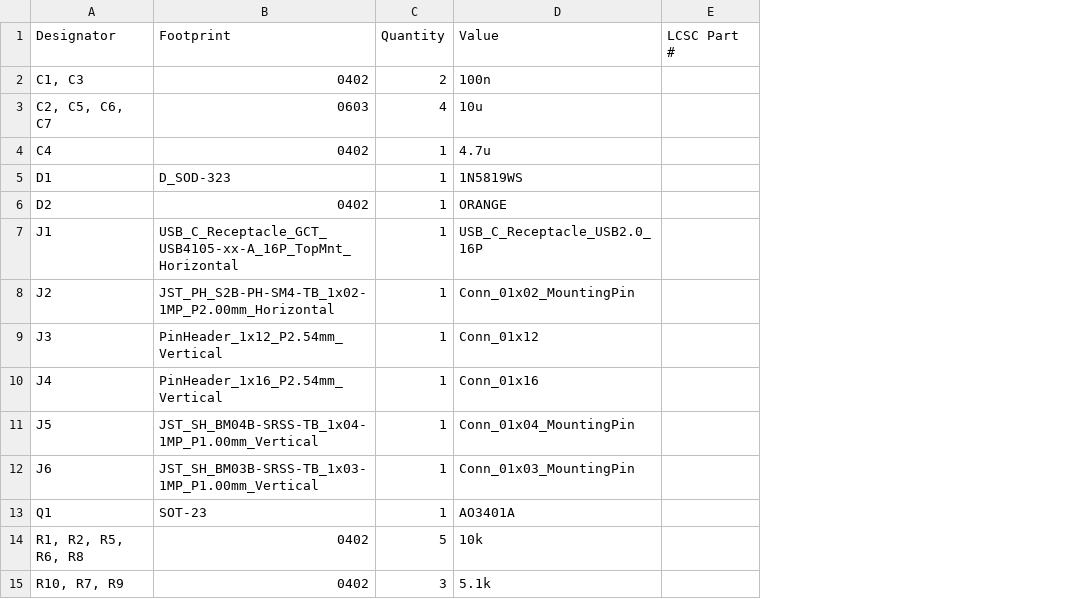
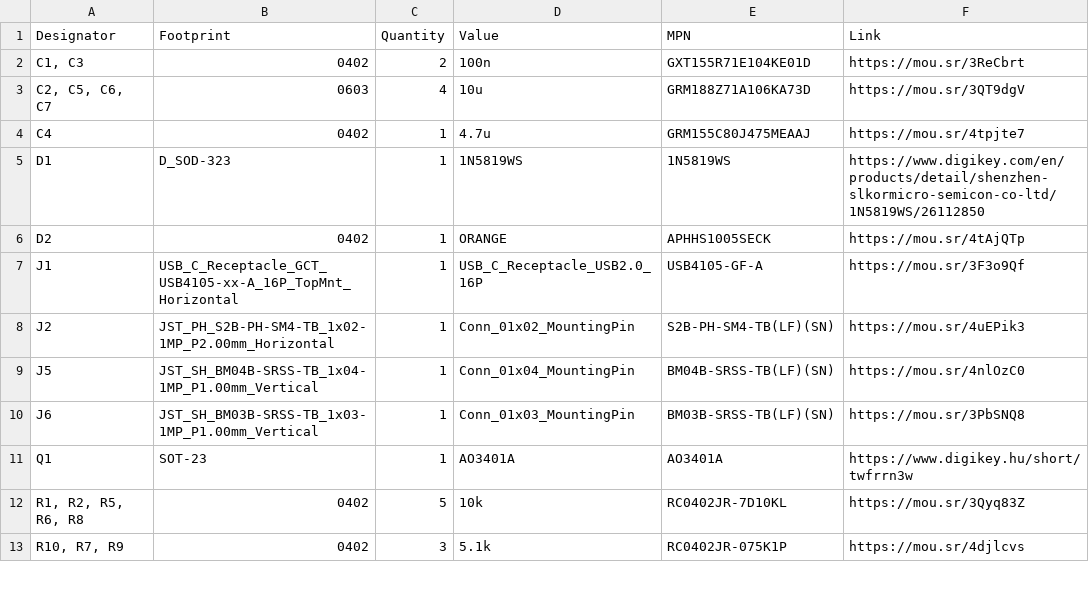
Before and after one commit to 4f48/quill-stm32wl, a CSV file: bom.csv, drawn as a sheet; only a part is shown; removed rows and columns are numbered as before the commit, all else as after; the diff names each change by its address in the sheet, - before the commit and + after, or states it on an @@ line.

Commit message:
assets, links, complete bom

```diff
--- a/bom.csv
+++ b/bom.csv
-column E (LCSC Part #), empty
+column E (MPN), rows 2-13: GXT155R71E104KE01D | GRM188Z71A106KA73D | GRM155C80J475MEAAJ | 1N5819WS | APHHS1005SECK | USB4105-GF-A | S2B-PH-SM4-TB(LF)(SN) | BM04B-SRSS-TB(LF)(SN) | BM03B-SRSS-TB(LF)(SN) | AO3401A | RC0402JR-7D10KL | RC0402JR-075K1P
+column F (Link), rows 2-13: https://mou.sr/3ReCbrt | https://mou.sr/3QT9dgV | https://mou.sr/4tpjte7 | https://www.digikey.com/en/products/detail/shenzhen-slkormicro-semicon-co-ltd/1N5819WS/26112850 | https://mou.sr/4tAjQTp | https://mou.sr/3F3o9Qf | https://mou.sr/4uEPik3 | https://mou.sr/4nlOzC0 | https://mou.sr/3PbSNQ8 | https://www.digikey.hu/short/twfrrn3w | https://mou.sr/3Qyq83Z | https://mou.sr/4djlcvs
-row 9: J3 | PinHeader_1x12_P2.54mm_Vertical | 1 | Conn_01x12
-row 10: J4 | PinHeader_1x16_P2.54mm_Vertical | 1 | Conn_01x16
```
Also changed, not shown: 7 other files.
